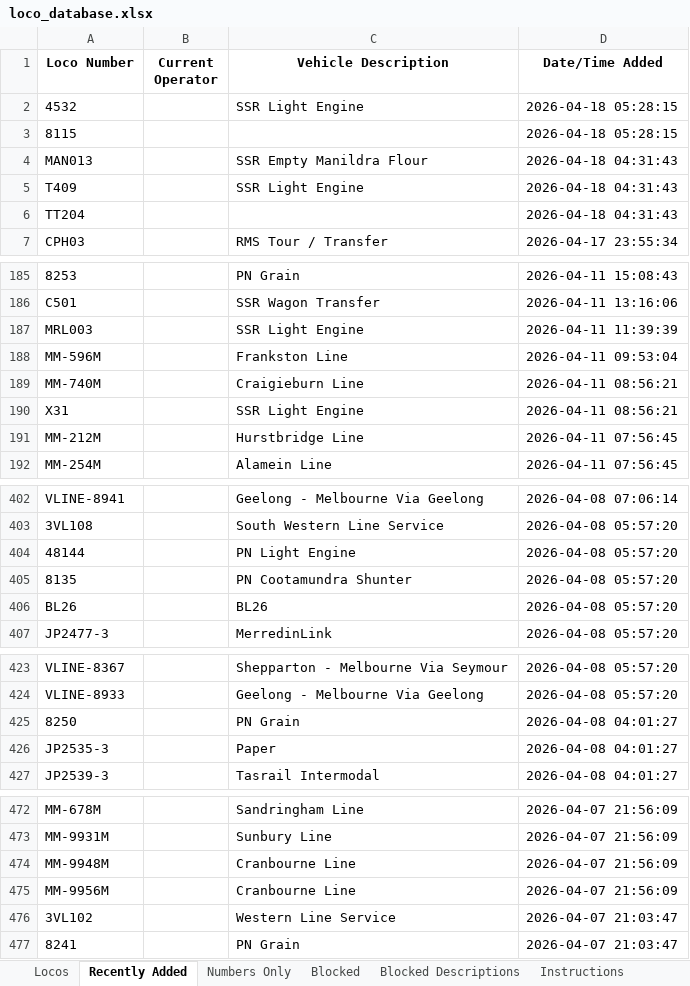
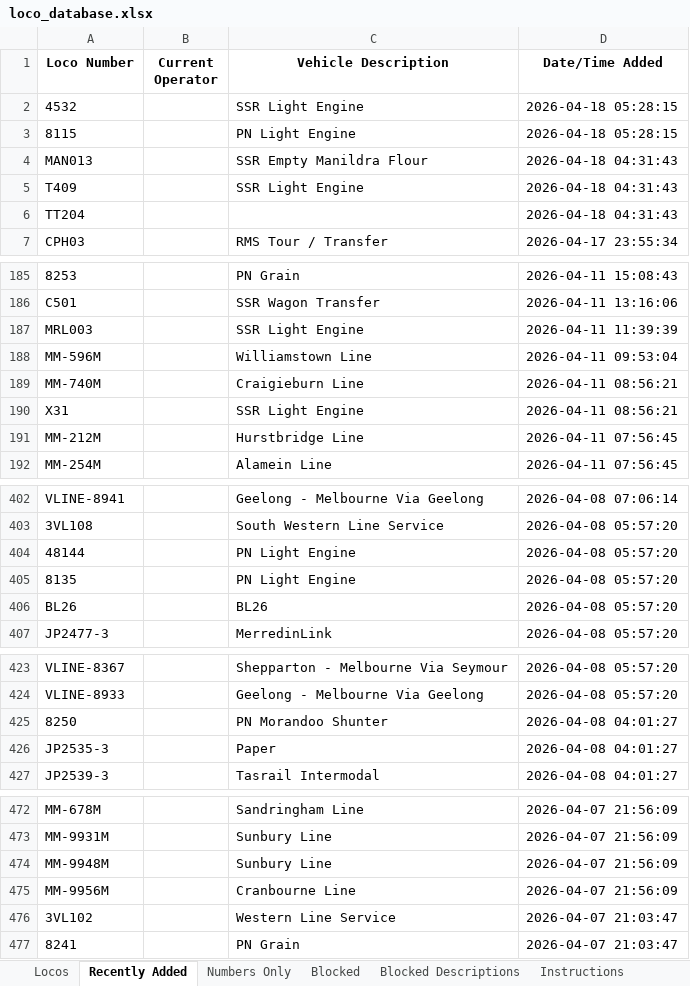
Before and after one commit to grahame21/railops-frontend, an Excel workbook: downloads/loco_database.xlsx, sheet Recently Added, drawn as a sheet; only a part is shown, gaps mark what is left out; values as stored, in another font and other column widths than the file's, no borders; the diff covers the shown part only; the diff names each change by its address in the sheet, - before the commit and + after, or states it on an @@ line.

```diff
--- a/downloads/loco_database.xlsx (sheet Recently Added)
+++ b/downloads/loco_database.xlsx (sheet Recently Added)
-C3 (Vehicle Description): (empty)
+C3 (Vehicle Description): PN Light Engine
-C188 (Vehicle Description): Frankston Line
+C188 (Vehicle Description): Williamstown Line
-C405 (Vehicle Description): PN Cootamundra Shunter
+C405 (Vehicle Description): PN Light Engine
-C425 (Vehicle Description): PN Grain
+C425 (Vehicle Description): PN Morandoo Shunter
-C474 (Vehicle Description): Cranbourne Line
+C474 (Vehicle Description): Sunbury Line
```
Also changed, not shown: 21 edited cells elsewhere in this sheet, sheet Locos, downloads/loco_numbers_only.xlsx, 3 other files.
